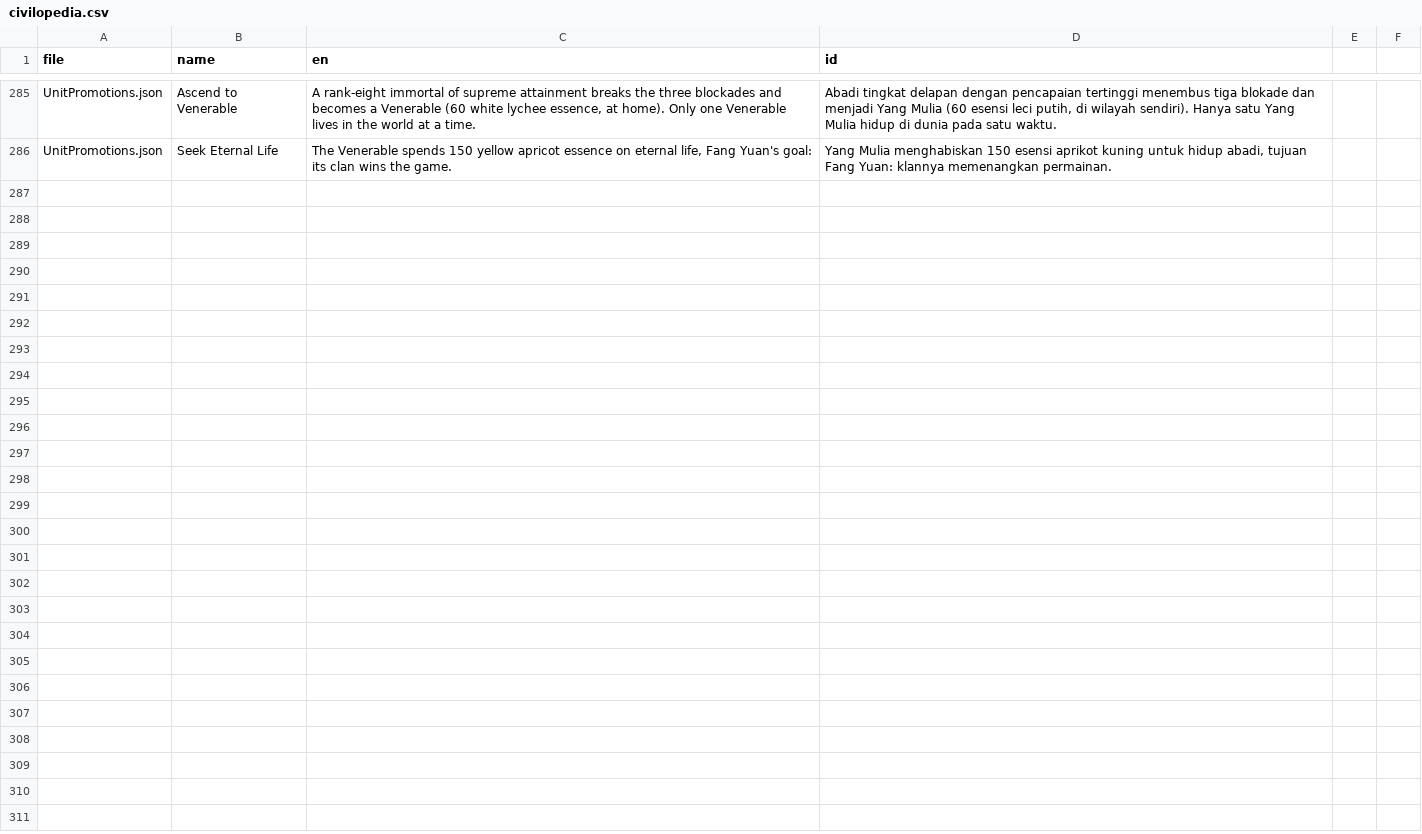
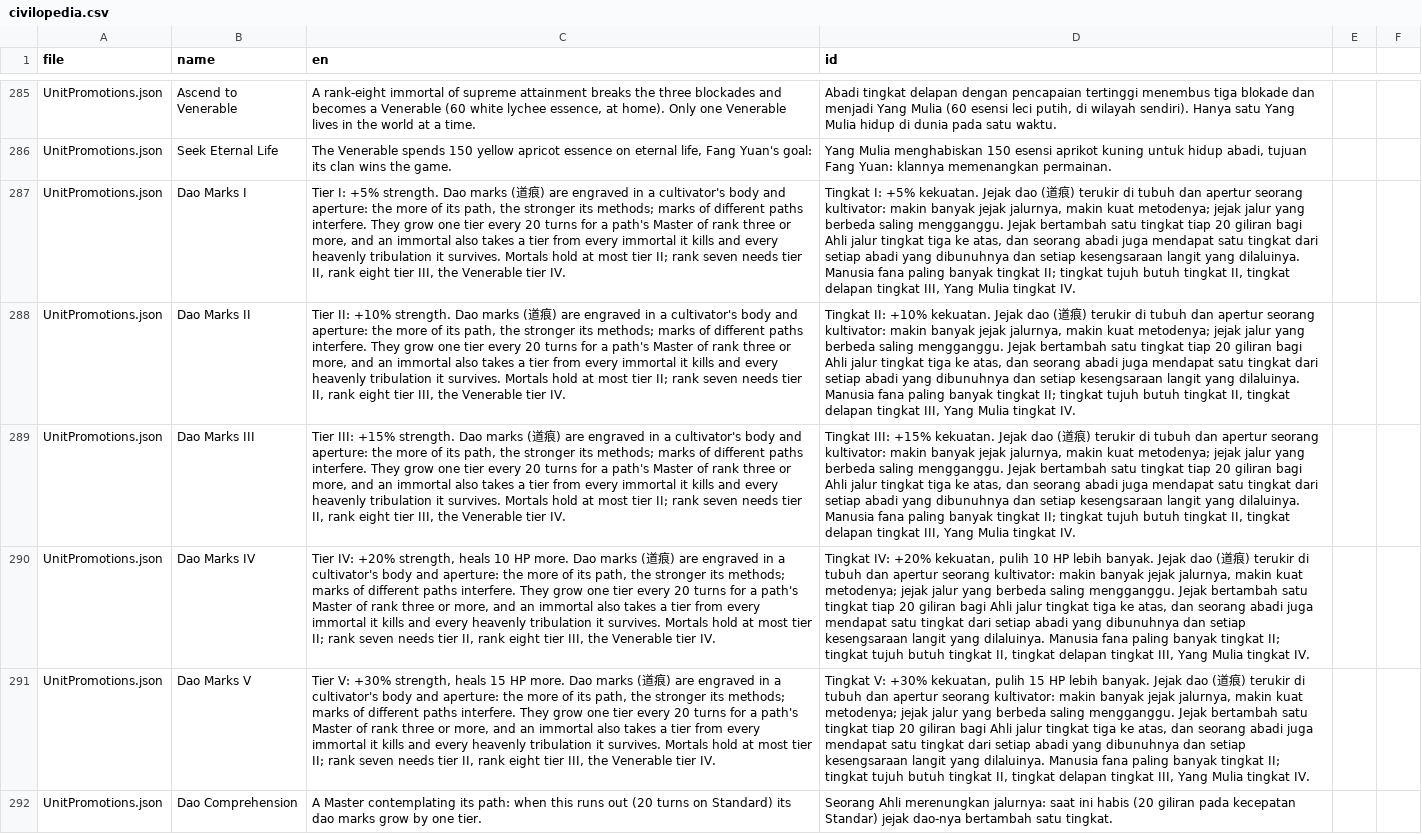
Before and after one commit to yahyaayyasy79-collab/Reverend-Insanity-Gu-World, a CSV file: data/civilopedia.csv, drawn as a sheet; only a part is shown, gaps mark what is left out; the diff names each change by its address in the sheet, - before the commit and + after, or states it on an @@ line.

```diff
--- a/data/civilopedia.csv
+++ b/data/civilopedia.csv
+row 287: UnitPromotions.json | Dao Marks I | Tier I: +5% strength. Dao marks (道痕) are engraved in a cultivator's body and aperture: the more of its path, the stronger its methods; marks of different paths interfere. They grow one tier every 20 turns for a path's Master of rank three or more, and an immortal also takes a tier from every immortal it kills and every heavenly tribulation it survives. Mortals hold at most tier II; rank seven needs tier II, rank eight tier III, the Venerable tier IV. | Tingkat I: +5% kekuatan. Jejak dao (道痕) terukir di tubuh dan apertur seorang kultivator: makin banyak jejak jalurnya, makin kuat metodenya; jejak jalur yang berbeda saling mengganggu. Jejak bertambah satu tingkat tiap 20 giliran bagi Ahli jalur tingkat tiga ke atas, dan seorang abadi juga mendapat satu tingkat dari setiap abadi yang dibunuhnya dan setiap kesengsaraan langit yang dilaluinya. Manusia fana paling banyak tingkat II; tingkat tujuh butuh tingkat II, tingkat delapan tingkat III, Yang Mulia tingkat IV.
+row 288: UnitPromotions.json | Dao Marks II | Tier II: +10% strength. Dao marks (道痕) are engraved in a cultivator's body and aperture: the more of its path, the stronger its methods; marks of different paths interfere. They grow one tier every 20 turns for a path's Master of rank three or more, and an immortal also takes a tier from every immortal it kills and every heavenly tribulation it survives. Mortals hold at most tier II; rank seven needs tier II, rank eight tier III, the Venerable tier IV. | Tingkat II: +10% kekuatan. Jejak dao (道痕) terukir di tubuh dan apertur seorang kultivator: makin banyak jejak jalurnya, makin kuat metodenya; jejak jalur yang berbeda saling mengganggu. Jejak bertambah satu tingkat tiap 20 giliran bagi Ahli jalur tingkat tiga ke atas, dan seorang abadi juga mendapat satu tingkat dari setiap abadi yang dibunuhnya dan setiap kesengsaraan langit yang dilaluinya. Manusia fana paling banyak tingkat II; tingkat tujuh butuh tingkat II, tingkat delapan tingkat III, Yang Mulia tingkat IV.
+row 289: UnitPromotions.json | Dao Marks III | Tier III: +15% strength. Dao marks (道痕) are engraved in a cultivator's body and aperture: the more of its path, the stronger its methods; marks of different paths interfere. They grow one tier every 20 turns for a path's Master of rank three or more, and an immortal also takes a tier from every immortal it kills and every heavenly tribulation it survives. Mortals hold at most tier II; rank seven needs tier II, rank eight tier III, the Venerable tier IV. | Tingkat III: +15% kekuatan. Jejak dao (道痕) terukir di tubuh dan apertur seorang kultivator: makin banyak jejak jalurnya, makin kuat metodenya; jejak jalur yang berbeda saling mengganggu. Jejak bertambah satu tingkat tiap 20 giliran bagi Ahli jalur tingkat tiga ke atas, dan seorang abadi juga mendapat satu tingkat dari setiap abadi yang dibunuhnya dan setiap kesengsaraan langit yang dilaluinya. Manusia fana paling banyak tingkat II; tingkat tujuh butuh tingkat II, tingkat delapan tingkat III, Yang Mulia tingkat IV.
+row 290: UnitPromotions.json | Dao Marks IV | Tier IV: +20% strength, heals 10 HP more. Dao marks (道痕) are engraved in a cultivator's body and aperture: the more of its path, the stronger its methods; marks of different paths interfere. They grow one tier every 20 turns for a path's Master of rank three or more, and an immortal also takes a tier from every immortal it kills and every heavenly tribulation it survives. Mortals hold at most tier II; rank seven needs tier II, rank eight tier III, the Venerable tier IV. | Tingkat IV: +20% kekuatan, pulih 10 HP lebih banyak. Jejak dao (道痕) terukir di tubuh dan apertur seorang kultivator: makin banyak jejak jalurnya, makin kuat metodenya; jejak jalur yang berbeda saling mengganggu. Jejak bertambah satu tingkat tiap 20 giliran bagi Ahli jalur tingkat tiga ke atas, dan seorang abadi juga mendapat satu tingkat dari setiap abadi yang dibunuhnya dan setiap kesengsaraan langit yang dilaluinya. Manusia fana paling banyak tingkat II; tingkat tujuh butuh tingkat II, tingkat delapan tingkat III, Yang Mulia tingkat IV.
+row 291: UnitPromotions.json | Dao Marks V | Tier V: +30% strength, heals 15 HP more. Dao marks (道痕) are engraved in a cultivator's body and aperture: the more of its path, the stronger its methods; marks of different paths interfere. They grow one tier every 20 turns for a path's Master of rank three or more, and an immortal also takes a tier from every immortal it kills and every heavenly tribulation it survives. Mortals hold at most tier II; rank seven needs tier II, rank eight tier III, the Venerable tier IV. | Tingkat V: +30% kekuatan, pulih 15 HP lebih banyak. Jejak dao (道痕) terukir di tubuh dan apertur seorang kultivator: makin banyak jejak jalurnya, makin kuat metodenya; jejak jalur yang berbeda saling mengganggu. Jejak bertambah satu tingkat tiap 20 giliran bagi Ahli jalur tingkat tiga ke atas, dan seorang abadi juga mendapat satu tingkat dari setiap abadi yang dibunuhnya dan setiap kesengsaraan langit yang dilaluinya. Manusia fana paling banyak tingkat II; tingkat tujuh butuh tingkat II, tingkat delapan tingkat III, Yang Mulia tingkat IV.
+row 292: UnitPromotions.json | Dao Comprehension | A Master contemplating its path: when this runs out (20 turns on Standard) its dao marks grow by one tier. | Seorang Ahli merenungkan jalurnya: saat ini habis (20 giliran pada kecepatan Standar) jejak dao-nya bertambah satu tingkat.
```
Also changed, not shown: data/translations_id.csv, 20 other files.
